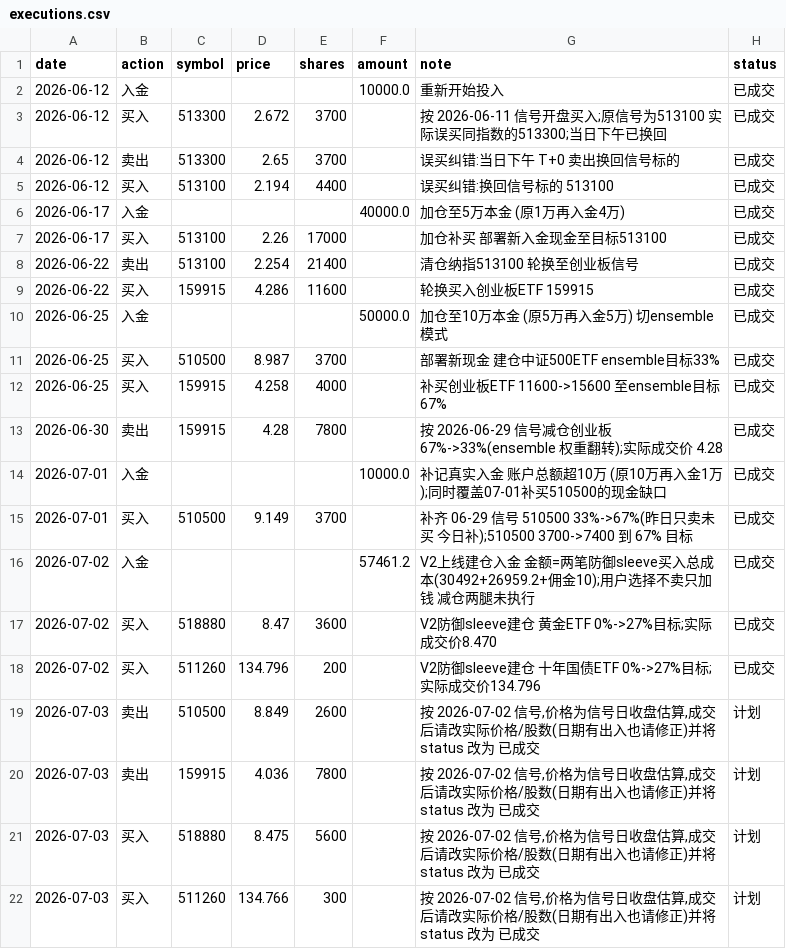
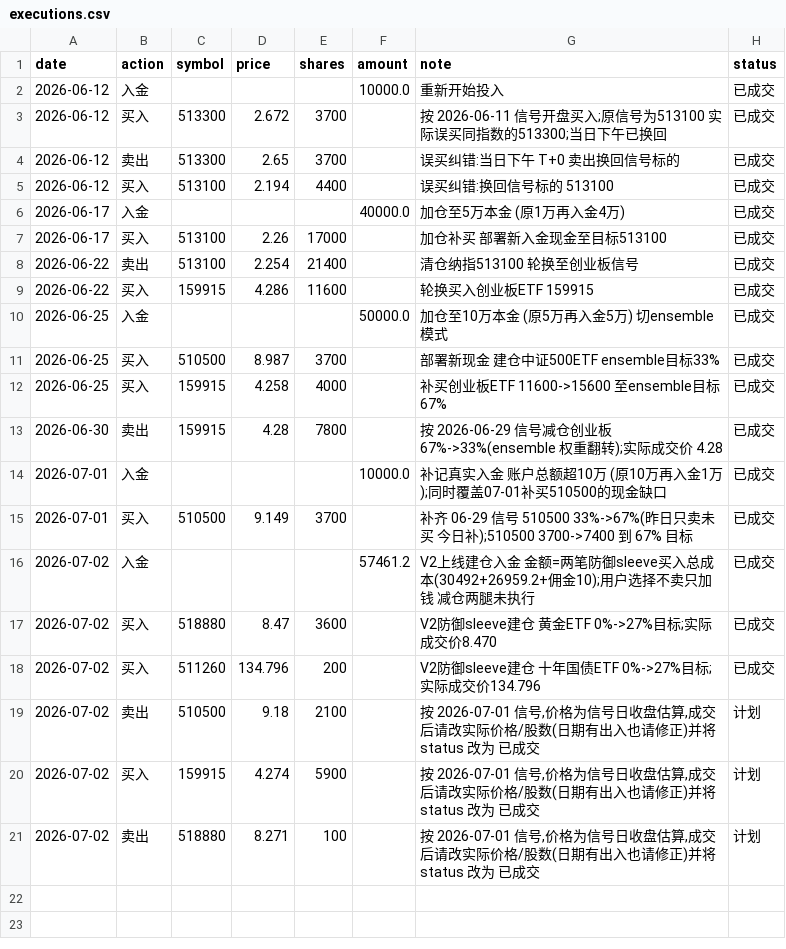
Before and after one commit to AbacusFlow/quant, a CSV file: output/executions.csv, drawn as a sheet.

```diff
--- a/output/executions.csv
+++ b/output/executions.csv
@@ -18,5 +18,4 @@ date,action,symbol,price,shares,amount,note,status
 2026-07-02,买入,511260,134.796,200,,V2防御sleeve建仓 十年国债ETF 0%->27%目标;实际成交价134.796,已成交
-2026-07-03,卖出,510500,8.849,2600,,"按 2026-07-02 信号,价格为信号日收盘估算,成交后请改实际价格/股数(日期有出入也请修正)并将 status 改为 已成交",计划
-2026-07-03,卖出,159915,4.036,7800,,"按 2026-07-02 信号,价格为信号日收盘估算,成交后请改实际价格/股数(日期有出入也请修正)并将 status 改为 已成交",计划
-2026-07-03,买入,518880,8.475,5600,,"按 2026-07-02 信号,价格为信号日收盘估算,成交后请改实际价格/股数(日期有出入也请修正)并将 status 改为 已成交",计划
-2026-07-03,买入,511260,134.766,300,,"按 2026-07-02 信号,价格为信号日收盘估算,成交后请改实际价格/股数(日期有出入也请修正)并将 status 改为 已成交",计划
+2026-07-02,卖出,510500,9.18,2100,,"按 2026-07-01 信号,价格为信号日收盘估算,成交后请改实际价格/股数(日期有出入也请修正)并将 status 改为 已成交",计划
+2026-07-02,买入,159915,4.274,5900,,"按 2026-07-01 信号,价格为信号日收盘估算,成交后请改实际价格/股数(日期有出入也请修正)并将 status 改为 已成交",计划
+2026-07-02,卖出,518880,8.271,100,,"按 2026-07-01 信号,价格为信号日收盘估算,成交后请改实际价格/股数(日期有出入也请修正)并将 status 改为 已成交",计划
```
